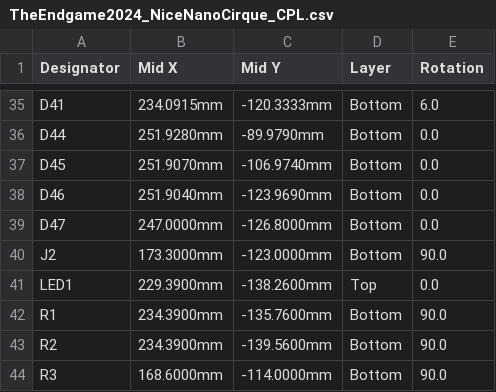
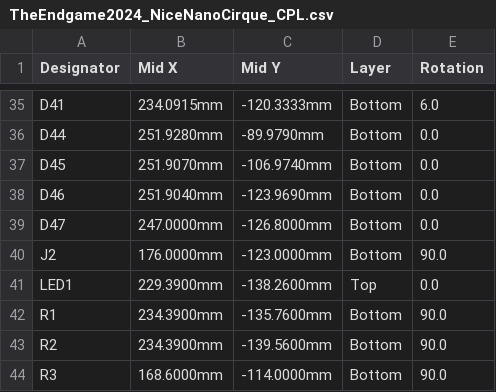
Before and after one commit to runty/TheEndgame2024, a CSV file: 001 PCB/GERBER/NICE NANO CIRQUE/TheEndgame2024_NiceNanoCirque_CPL.csv, drawn as a sheet; only a part is shown, gaps mark what is left out.

```diff
--- a/001 PCB/GERBER/NICE NANO CIRQUE/TheEndgame2024_NiceNanoCirque_CPL.csv
+++ b/001 PCB/GERBER/NICE NANO CIRQUE/TheEndgame2024_NiceNanoCirque_CPL.csv
@@ -39,3 +39,3 @@ D46,251.9040mm,-123.9690mm,Bottom,0.0
 D47,247.0000mm,-126.8000mm,Bottom,0.0
-J2,173.3000mm,-123.0000mm,Bottom,90.0
+J2,176.0000mm,-123.0000mm,Bottom,90.0
 LED1,229.3900mm,-138.2600mm,Top,0.0
```
Also changed, not shown: 37 other files.
